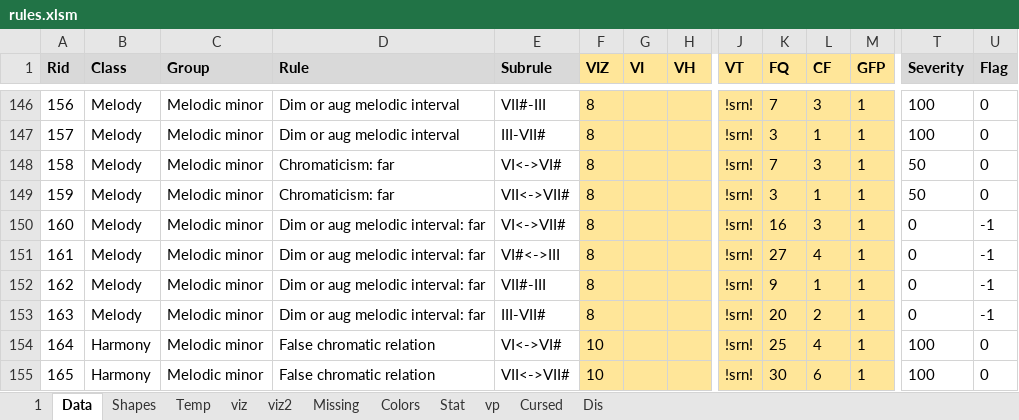
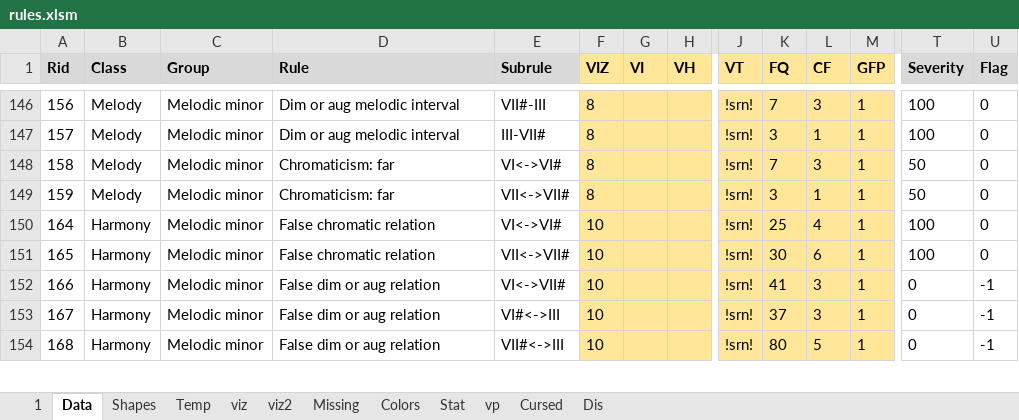
Before and after one commit to Dpst94/MGen, an Excel workbook: MGen/configs/rules2/rules.xlsm, sheet Data, drawn as a sheet; only a part is shown, gaps mark what is left out; the shorter side is filled out with more unchanged rows; values as stored, in another font and other column widths than the file's, no borders; charts and pictures not drawn; rows hold the shown columns only; the diff names each change by its address in the sheet, - before the commit and + after, or states it on an @@ line.

Commit message:
CA3: Remove far Dim or aug melodic interval rules

```diff
--- a/MGen/configs/rules2/rules.xlsm (sheet Data)
+++ b/MGen/configs/rules2/rules.xlsm (sheet Data)
-row 150: 160 | Melody | Melodic minor | Dim or aug melodic interval: far | VI<->VII# | 8 |  |  | !srn! | 16 | 3 | 1 | 0 | -1
-row 151: 161 | Melody | Melodic minor | Dim or aug melodic interval: far | VI#<->III | 8 |  |  | !srn! | 27 | 4 | 1 | 0 | -1
-row 152: 162 | Melody | Melodic minor | Dim or aug melodic interval: far | VII#-III | 8 |  |  | !srn! | 9 | 1 | 1 | 0 | -1
-row 153: 163 | Melody | Melodic minor | Dim or aug melodic interval: far | III-VII# | 8 |  |  | !srn! | 20 | 2 | 1 | 0 | -1
```
Also changed, not shown: sheet 1, sheet Missing, charts or pictures, 2 other files.
